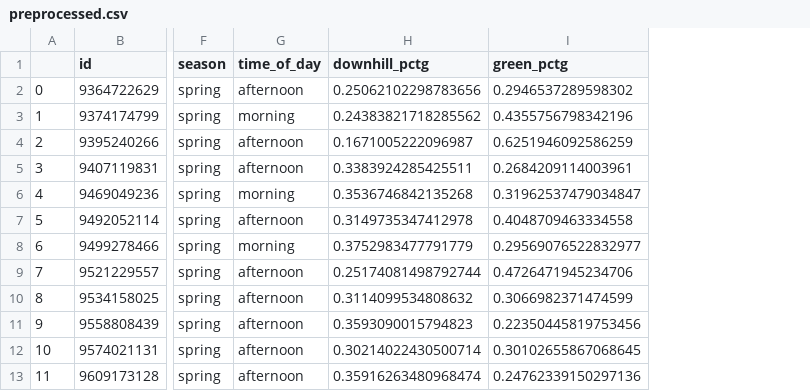
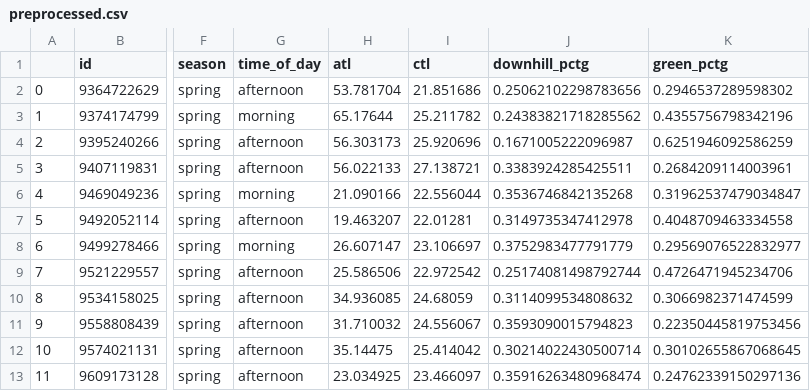
Before and after one commit to aguimorefran/mtbIA, a CSV file: route_completion_time/preprocessed.csv, drawn as a sheet; only a part is shown, gaps mark what is left out; the diff names each change by its address in the sheet, - before the commit and + after, or states it on an @@ line.

```diff
--- a/route_completion_time/preprocessed.csv
+++ b/route_completion_time/preprocessed.csv
+column H (atl), rows 2-13: 53.781704 | 65.17644 | 56.303173 | 56.022133 | 21.090166 | 19.463207 | 26.607147 | 25.586506 | 34.936085 | 31.710032 | 35.14475 | 23.034925
+column I (ctl), rows 2-13: 21.851686 | 25.211782 | 25.920696 | 27.138721 | 22.556044 | 22.01281 | 23.106697 | 22.972542 | 24.68059 | 24.556067 | 25.414042 | 23.466097
```
Also changed, not shown: 14 other files.
